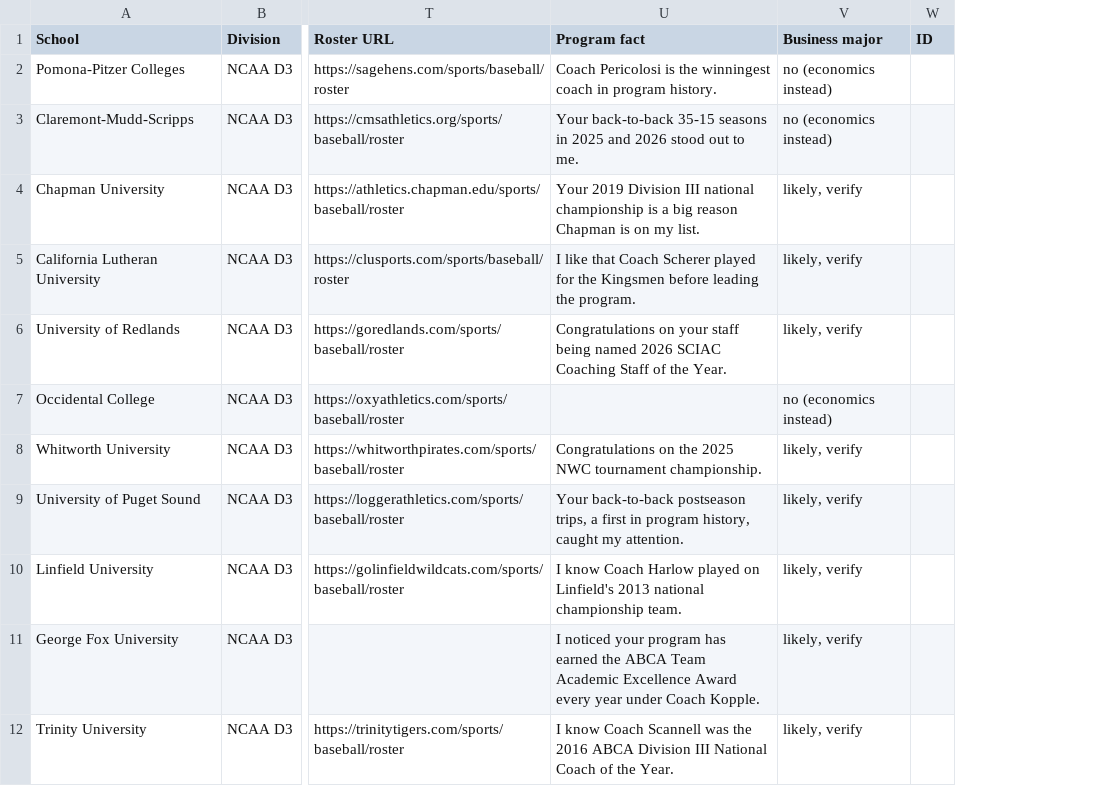
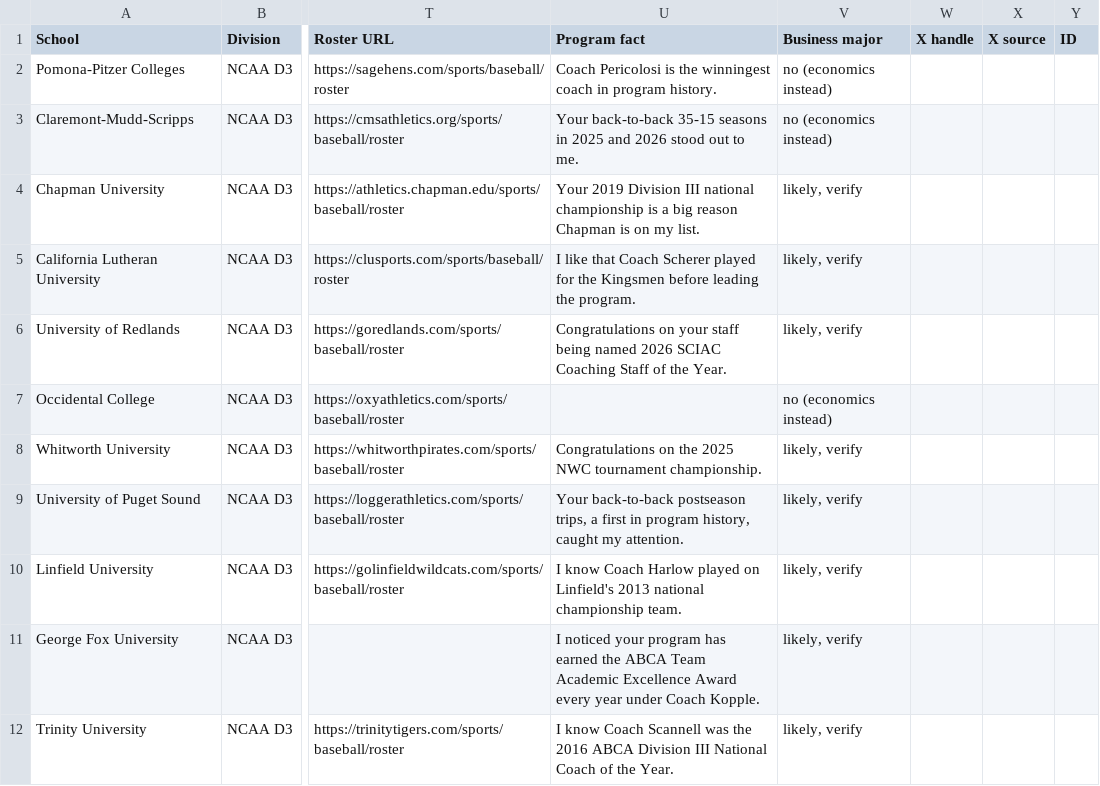
Before and after one commit to TennysenE11/NEXTUP-Recruiting, a CSV file: recruiting/seed-programs.csv, drawn as a sheet; only a part is shown, gaps mark what is left out; the diff names each change by its address in the sheet, - before the commit and + after, or states it on an @@ line.

```diff
--- a/recruiting/seed-programs.csv
+++ b/recruiting/seed-programs.csv
+column W (X handle), empty
+column X (X source), empty
```
Also changed, not shown: 3 other files.
